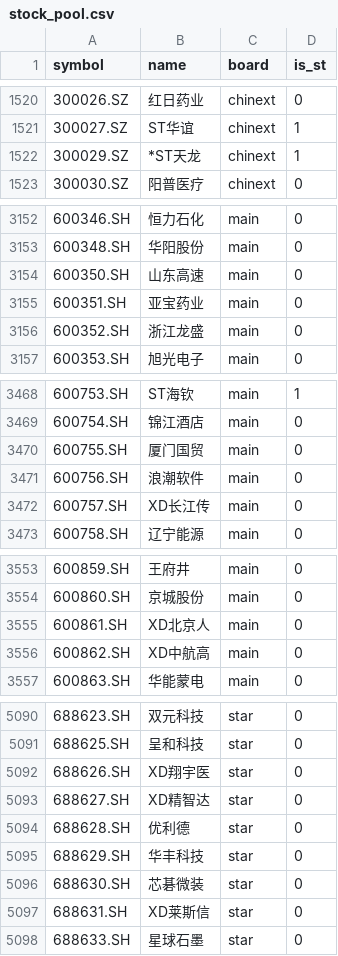
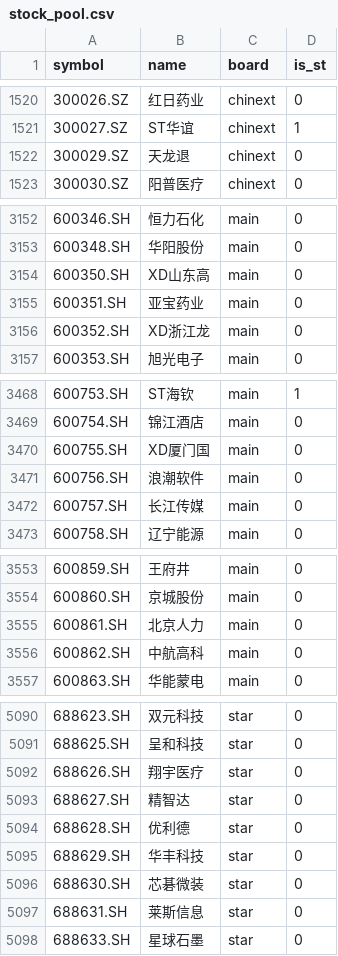
Before and after one commit to Zys97kobe/Quantization, a CSV file: config/stock_pool.csv, drawn as a sheet; only a part is shown, gaps mark what is left out; the diff covers the shown part only.

```diff
--- a/config/stock_pool.csv
+++ b/config/stock_pool.csv
@@ -1521,3 +1521,3 @@ symbol,name,board,is_st
 300027.SZ,ST华谊,chinext,1
-300029.SZ,*ST天龙,chinext,1
+300029.SZ,天龙退,chinext,0
 300030.SZ,阳普医疗,chinext,0
@@ -3153,5 +3153,5 @@ symbol,name,board,is_st
 600348.SH,华阳股份,main,0
-600350.SH,山东高速,main,0
+600350.SH,XD山东高,main,0
 600351.SH,亚宝药业,main,0
-600352.SH,浙江龙盛,main,0
+600352.SH,XD浙江龙,main,0
 600353.SH,旭光电子,main,0
@@ -3469,5 +3469,5 @@ symbol,name,board,is_st
 600754.SH,锦江酒店,main,0
-600755.SH,厦门国贸,main,0
+600755.SH,XD厦门国,main,0
 600756.SH,浪潮软件,main,0
-600757.SH,XD长江传,main,0
+600757.SH,长江传媒,main,0
 600758.SH,辽宁能源,main,0
@@ -3554,4 +3554,4 @@ symbol,name,board,is_st
 600860.SH,京城股份,main,0
-600861.SH,XD北京人,main,0
-600862.SH,XD中航高,main,0
+600861.SH,北京人力,main,0
+600862.SH,中航高科,main,0
 600863.SH,华能蒙电,main,0
@@ -5091,4 +5091,4 @@ symbol,name,board,is_st
 688625.SH,呈和科技,star,0
-688626.SH,XD翔宇医,star,0
-688627.SH,XD精智达,star,0
+688626.SH,翔宇医疗,star,0
+688627.SH,精智达,star,0
 688628.SH,优利德,star,0
@@ -5096,3 +5096,3 @@ symbol,name,board,is_st
 688630.SH,芯碁微装,star,0
-688631.SH,XD莱斯信,star,0
+688631.SH,莱斯信息,star,0
 688633.SH,星球石墨,star,0
```
Also changed, not shown: 132 edited cells elsewhere in this file, config/minute_stock_pool.csv, 19 other files.
